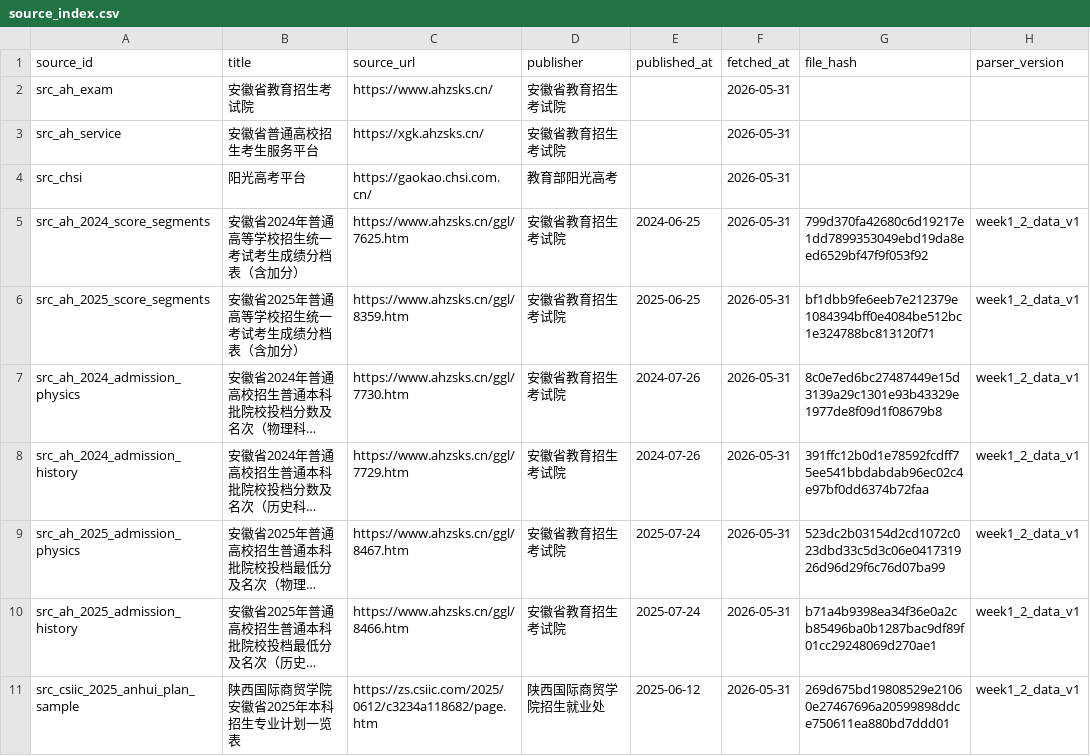
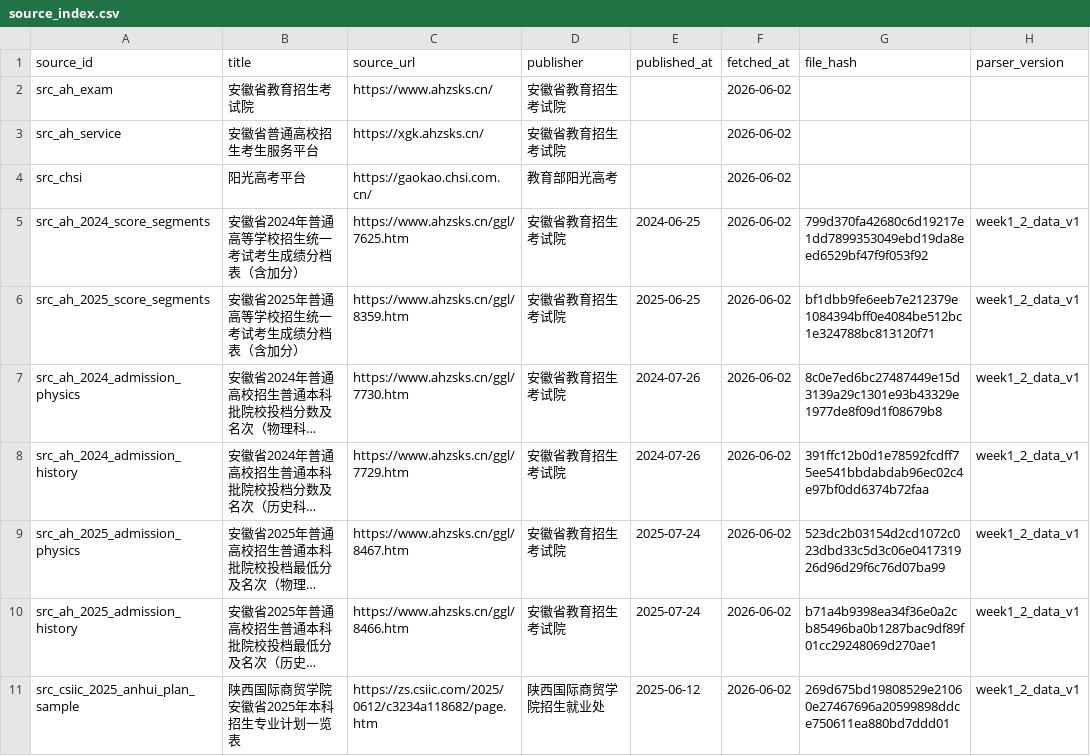
Before and after one commit to zyz-0414/Education, a CSV file: gaokao-volunteer-assistant/data/sources/source_index.csv, drawn as a sheet; only a part is shown; long unchanged cells end in …; the diff names each change by its address in the sheet, - before the commit and + after, or states it on an @@ line.

```diff
--- a/gaokao-volunteer-assistant/data/sources/source_index.csv
+++ b/gaokao-volunteer-assistant/data/sources/source_index.csv
-F2:F11 (fetched_at): 2026-05-31
+F2:F11 (fetched_at): 2026-06-02
```
Also changed, not shown: gaokao-volunteer-assistant/data/cleaned/anhui/college_groups.csv, gaokao-volunteer-assistant/data/cleaned/anhui/colleges.csv, 26 other files.
